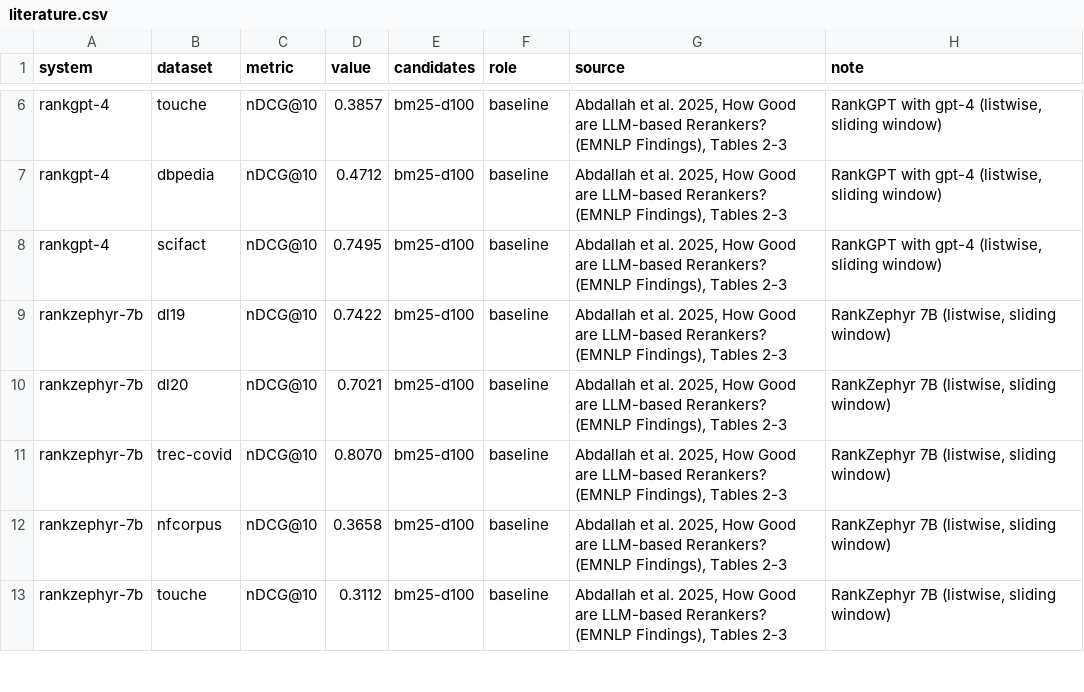
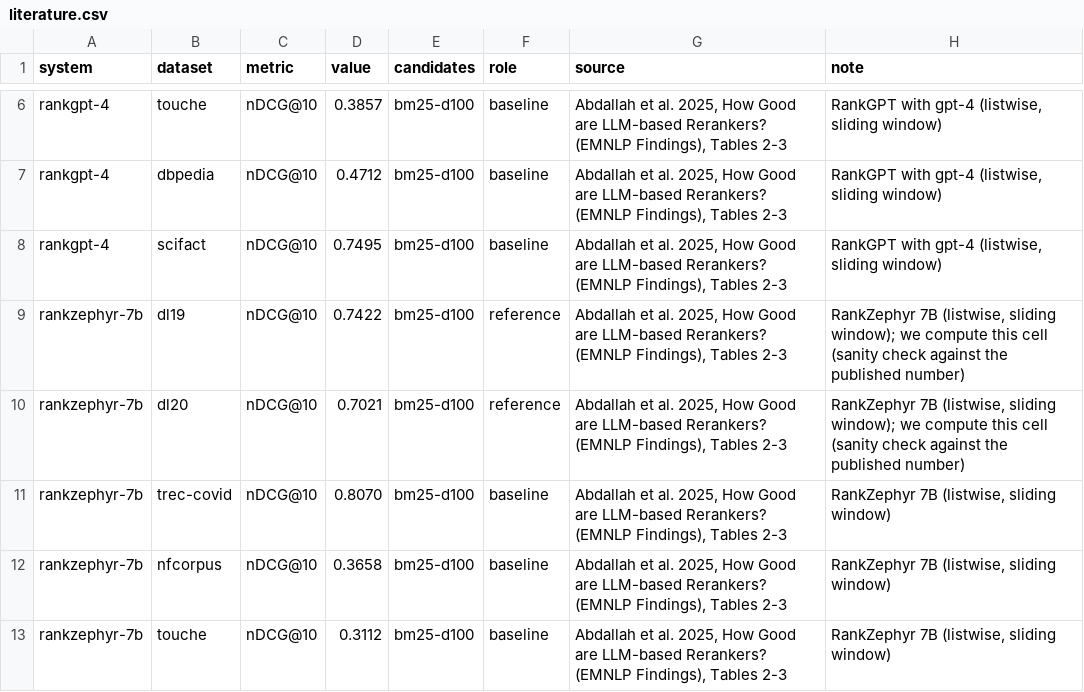
Before and after one commit to KanishkaGD/decision-rerank, a CSV file: results/literature.csv, drawn as a sheet; only a part is shown, gaps mark what is left out.

```diff
--- a/results/literature.csv
+++ b/results/literature.csv
@@ -8,4 +8,4 @@ rankgpt-4,dbpedia,nDCG@10,0.4712,bm25-d100,baseline,"Abdallah et al. 2025, How G
 rankgpt-4,scifact,nDCG@10,0.7495,bm25-d100,baseline,"Abdallah et al. 2025, How Good are LLM-based Rerankers? (EMNLP Findings), Tables 2-3","RankGPT with gpt-4 (listwise, sliding window)"
-rankzephyr-7b,dl19,nDCG@10,0.7422,bm25-d100,baseline,"Abdallah et al. 2025, How Good are LLM-based Rerankers? (EMNLP Findings), Tables 2-3","RankZephyr 7B (listwise, sliding window)"
-rankzephyr-7b,dl20,nDCG@10,0.7021,bm25-d100,baseline,"Abdallah et al. 2025, How Good are LLM-based Rerankers? (EMNLP Findings), Tables 2-3","RankZephyr 7B (listwise, sliding window)"
+rankzephyr-7b,dl19,nDCG@10,0.7422,bm25-d100,reference,"Abdallah et al. 2025, How Good are LLM-based Rerankers? (EMNLP Findings), Tables 2-3","RankZephyr 7B (listwise, sliding window); we compute this cell (sanity check against the published number)"
+rankzephyr-7b,dl20,nDCG@10,0.7021,bm25-d100,reference,"Abdallah et al. 2025, How Good are LLM-based Rerankers? (EMNLP Findings), Tables 2-3","RankZephyr 7B (listwise, sliding window); we compute this cell (sanity check against the published number)"
 rankzephyr-7b,trec-covid,nDCG@10,0.8070,bm25-d100,baseline,"Abdallah et al. 2025, How Good are LLM-based Rerankers? (EMNLP Findings), Tables 2-3","RankZephyr 7B (listwise, sliding window)"
```
Also changed, not shown: 12 other files.
